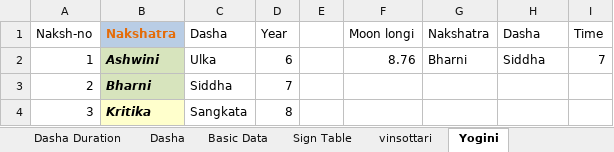
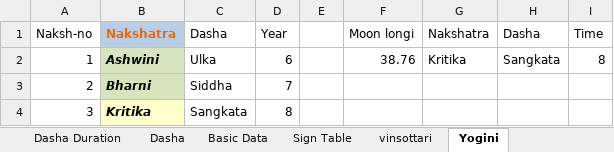
Before and after one commit to MCSanoujam/Astro, an Excel workbook: DashaCalculation.xlsx, sheet Yogini, drawn as a sheet; only a part is shown; values as stored, in another font and other column widths than the file's, no borders; the diff names each change by its address in the sheet, - before the commit and + after, or states it on an @@ line.

```diff
--- a/DashaCalculation.xlsx (sheet Yogini)
+++ b/DashaCalculation.xlsx (sheet Yogini)
-F2: 8.76
+F2: 38.76
-G2: Bharni
+G2: Kritika
-H2: Siddha
+H2: Sangkata
-I2: 7
+I2: 8
```
Also changed, not shown: sheet Dasha Duration, sheet Basic Data, sheet Dasha, sheet vinsottari, formulas that keep their value.
